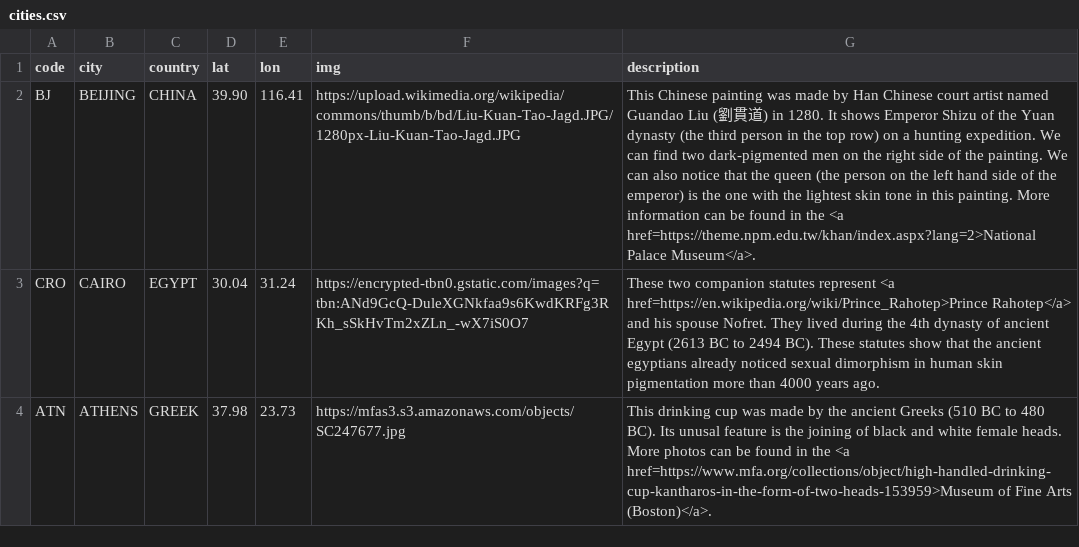
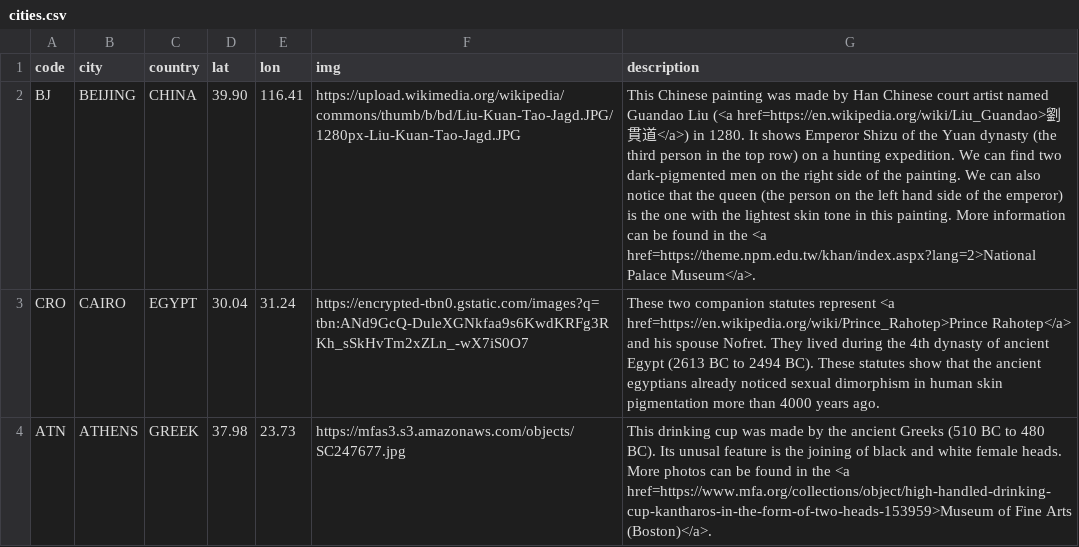
Before and after one commit to xin-huang/xin-huang.github.io, a CSV file: data/cities.csv, drawn as a sheet; only a part is shown; the diff names each change by its address in the sheet, - before the commit and + after, or states it on an @@ line.

```diff
--- a/data/cities.csv
+++ b/data/cities.csv
-G2 (description): …Guandao Liu (劉貫道) in 1280.…
+G2 (description): …Guandao Liu (<a href=https://en.wikipedia.org/wiki/Liu_Guandao>劉貫道</a>) in 1280.…
```
Also changed, not shown: 2 other files.
